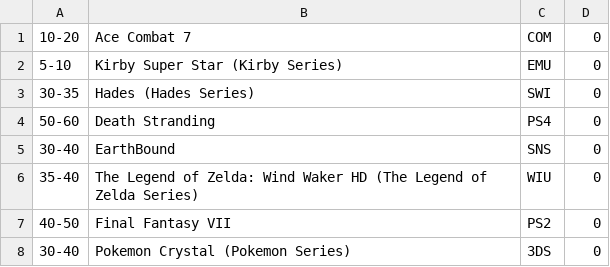
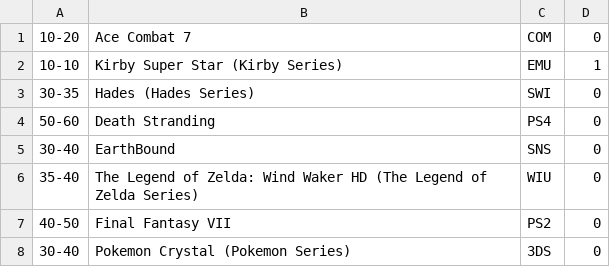
Before and after one commit to WaffleFX/Game-Backlog, a CSV file: newTempGames.csv, drawn as a sheet; only a part is shown.

```diff
--- a/newTempGames.csv
+++ b/newTempGames.csv
@@ -1,3 +1,3 @@
 10-20,Ace Combat 7,COM,0
-5-10,Kirby Super Star (Kirby Series),EMU,0
+10-10,Kirby Super Star (Kirby Series),EMU,1
 30-35,Hades (Hades Series),SWI,0
```
Also changed, not shown: 3 other files.
